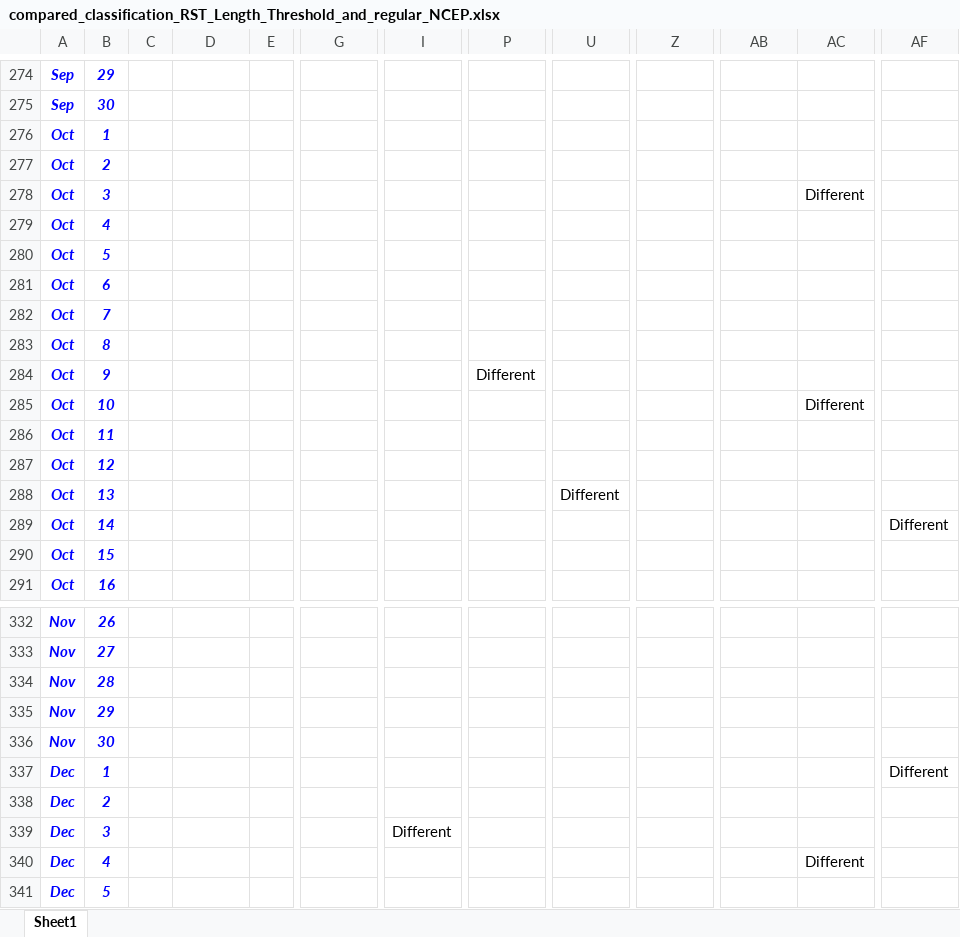
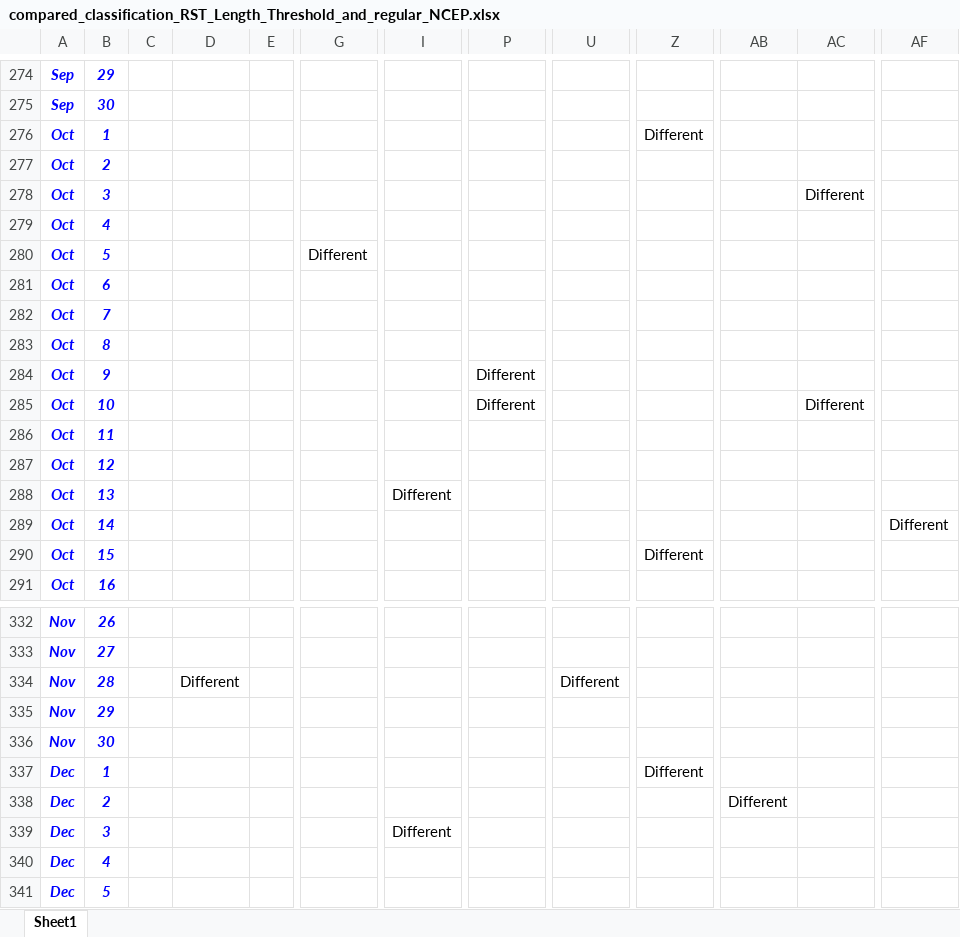
Before and after one commit to hatzvika/RSTs, an Excel workbook: python/Statistics/Results/compared_classification_RST_Length_Threshold_and_regular_NCEP.xlsx, sheet Sheet1, drawn as a sheet; only a part is shown, gaps mark what is left out; values as stored, in another font and other column widths than the file's, no borders; the diff covers the shown part only; the diff names each change by its address in the sheet, - before the commit and + after, or states it on an @@ line.

Commit message:
Added the thresholds for low centers depth and depth in one direction of a low center.

```diff
--- a/python/Statistics/Results/compared_classification_RST_Length_Threshold_and_regular_NCEP.xlsx (sheet Sheet1)
+++ b/python/Statistics/Results/compared_classification_RST_Length_Threshold_and_regular_NCEP.xlsx (sheet Sheet1)
-Z276: (empty)
+Z276: Different
-G280: (empty)
+G280: Different
-P285: (empty)
+P285: Different
-I288: (empty)
+I288: Different
-U288: Different
+U288: (empty)
-Z290: (empty)
+Z290: Different
-D334: (empty)
+D334: Different
-U334: (empty)
+U334: Different
-Z337: (empty)
+Z337: Different
-AF337: Different
+AF337: (empty)
-AB338: (empty)
+AB338: Different
-AC340: Different
+AC340: (empty)
```
Also changed, not shown: 49 edited cells elsewhere in this sheet, formulas that keep their value, 52 other files.
